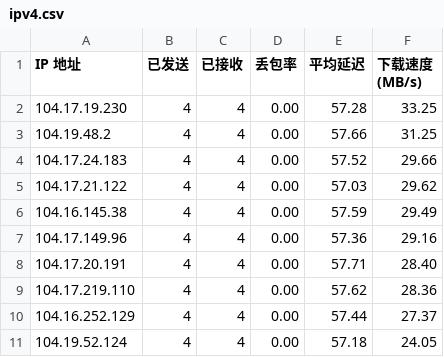
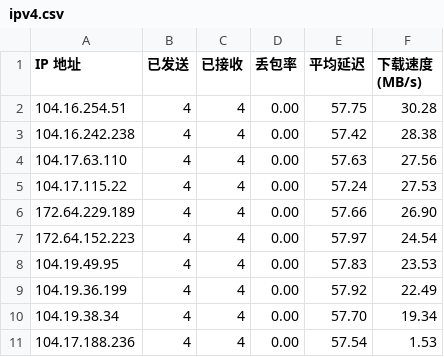
Before and after one commit to yuntinkn06/IPDB, a CSV file: BestCF/ipv4.csv, drawn as a sheet.

Commit message:
Update BestCF/ipv4.csv - 2026-04-28 15:02:07

```diff
--- a/BestCF/ipv4.csv
+++ b/BestCF/ipv4.csv
@@ -1,11 +1,11 @@
 IP 地址,已发送,已接收,丢包率,平均延迟,下载速度 (MB/s)
-104.17.19.230,4,4,0.00,57.28,33.25
-104.19.48.2,4,4,0.00,57.66,31.25
-104.17.24.183,4,4,0.00,57.52,29.66
-104.17.21.122,4,4,0.00,57.03,29.62
-104.16.145.38,4,4,0.00,57.59,29.49
-104.17.149.96,4,4,0.00,57.36,29.16
-104.17.20.191,4,4,0.00,57.71,28.40
-104.17.219.110,4,4,0.00,57.62,28.36
-104.16.252.129,4,4,0.00,57.44,27.37
-104.19.52.124,4,4,0.00,57.18,24.05
+104.16.254.51,4,4,0.00,57.75,30.28
+104.16.242.238,4,4,0.00,57.42,28.38
+104.17.63.110,4,4,0.00,57.63,27.56
+104.17.115.22,4,4,0.00,57.24,27.53
+172.64.229.189,4,4,0.00,57.66,26.90
+172.64.152.223,4,4,0.00,57.97,24.54
+104.19.49.95,4,4,0.00,57.83,23.53
+104.19.36.199,4,4,0.00,57.92,22.49
+104.19.38.34,4,4,0.00,57.70,19.34
+104.17.188.236,4,4,0.00,57.54,1.53
```
